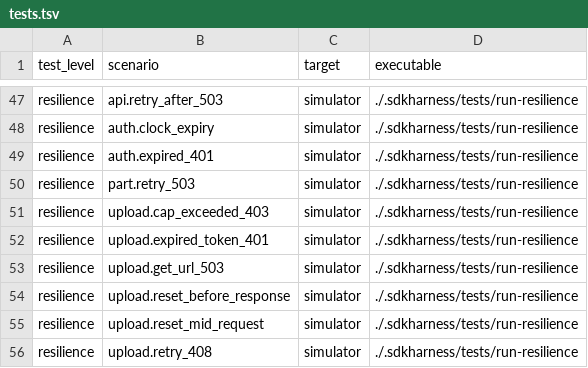
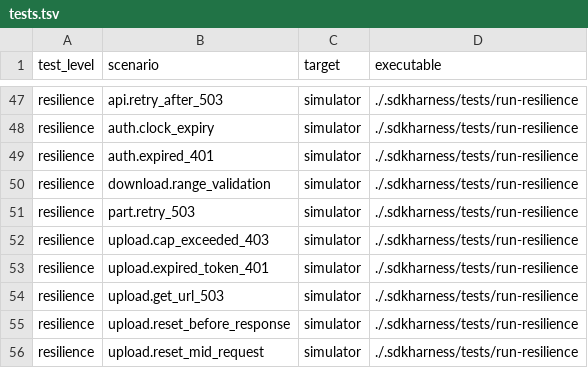
Before and after one commit to Backblaze/blazer, a TSV file: .sdkharness/tests.tsv, drawn as a sheet; only a part is shown, gaps mark what is left out; the shorter side is filled out with more unchanged rows; the diff names each change by its address in the sheet, - before the commit and + after, or states it on an @@ line.

Commit message:
test(sdkharness): add download.range_validation resilience scenario (#406)
* test(sdkharness): add download range-validation resilience scenario

Inject malformed HTTP range responses through a controllable transport and
require ErrInvalidRangeResponse from downloads by name and by ID. Include
well-formed 206 controls that must return the exact requested bytes.

Register the scenario and update the resilience contract count.

Closes #395

* test(sdkharness): cover inconsistent range ends and totals

Add literal 206 fixtures for a truncated range end and a total at the
inclusive end, keeping body lengths self-consistent. Exercise both public
download endpoints and update the malformed-response count.

Removing the span-length guard accepts the truncated-end fixture. Removing
both end/total guards accepts the total fixture. Removing total <= end
alone remains redundant with the subsequent span-length guard.

Part of #395

* test(sdkharness): match total-bound fixture to four-byte request

Use Content-Length 4 and body 2345 for the bytes 2-5 response with an
invalid total of 5. Remove the comment describing the previous body.

Part of #395

```diff
--- a/.sdkharness/tests.tsv
+++ b/.sdkharness/tests.tsv
+row 50: resilience | download.range_validation | simulator | ./.sdkharness/tests/run-resilience
```
Also changed, not shown: 2 other files.
